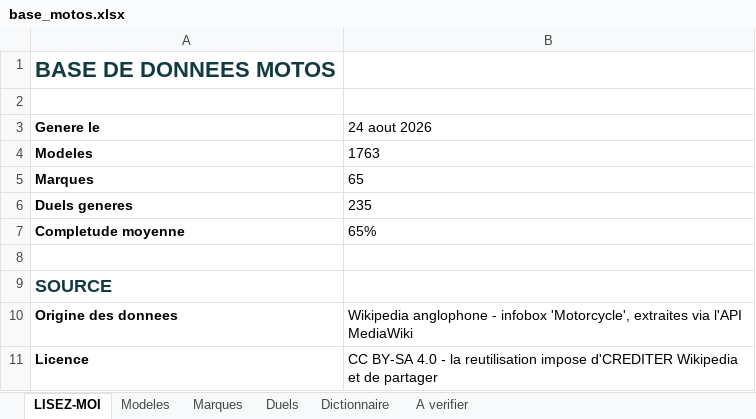
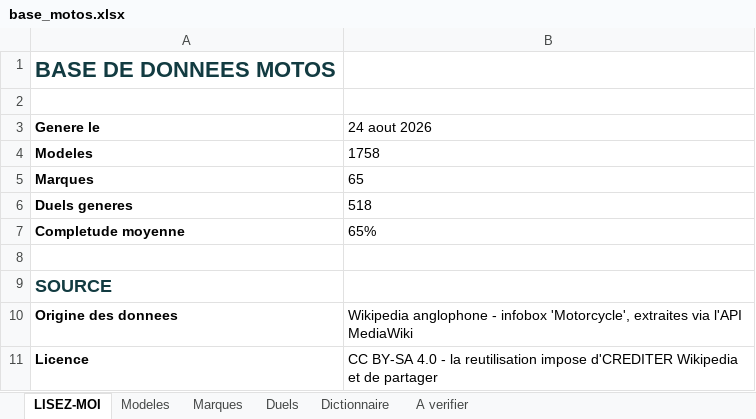
Before and after one commit to jutilisegithupourunprojet/Cylindree-moto.com, an Excel workbook: data/out/base_motos.xlsx, sheet LISEZ-MOI, drawn as a sheet; only a part is shown; values as stored, in another font and other column widths than the file's, no borders; the diff names each change by its address in the sheet, - before the commit and + after, or states it on an @@ line.

```diff
--- a/data/out/base_motos.xlsx (sheet LISEZ-MOI)
+++ b/data/out/base_motos.xlsx (sheet LISEZ-MOI)
-B4 (24 aout 2026): 1763
+B4 (24 aout 2026): 1758
-B6 (24 aout 2026): 235
+B6 (24 aout 2026): 518
```
Also changed, not shown: sheet Duels, sheet Modeles, sheet Marques, 4 other files.
